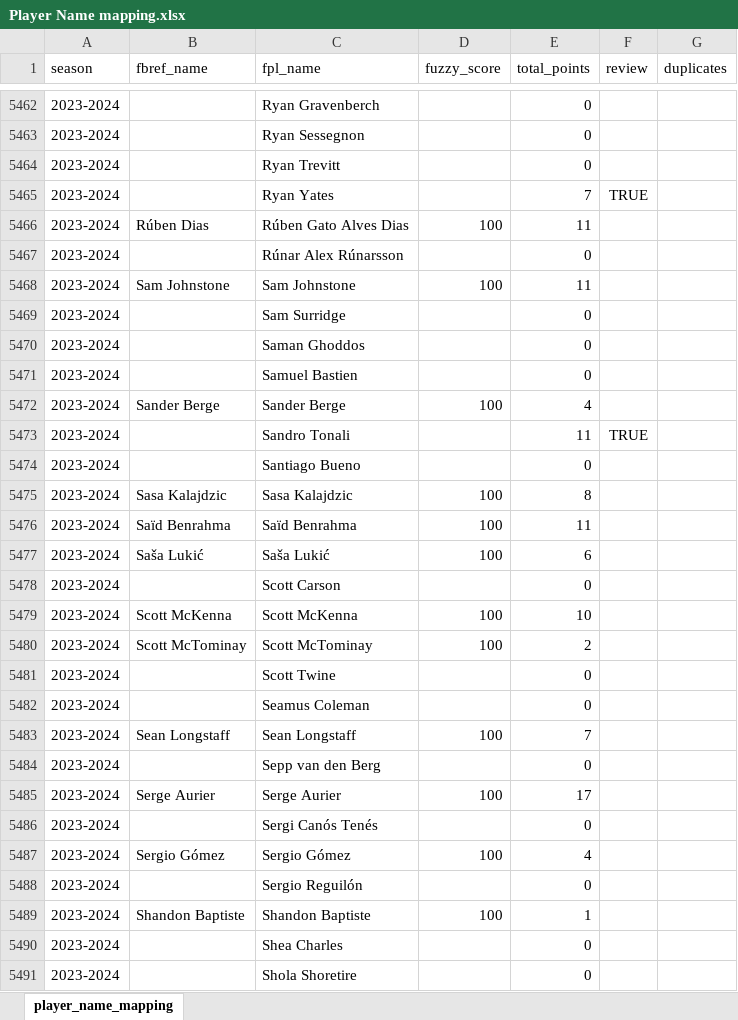
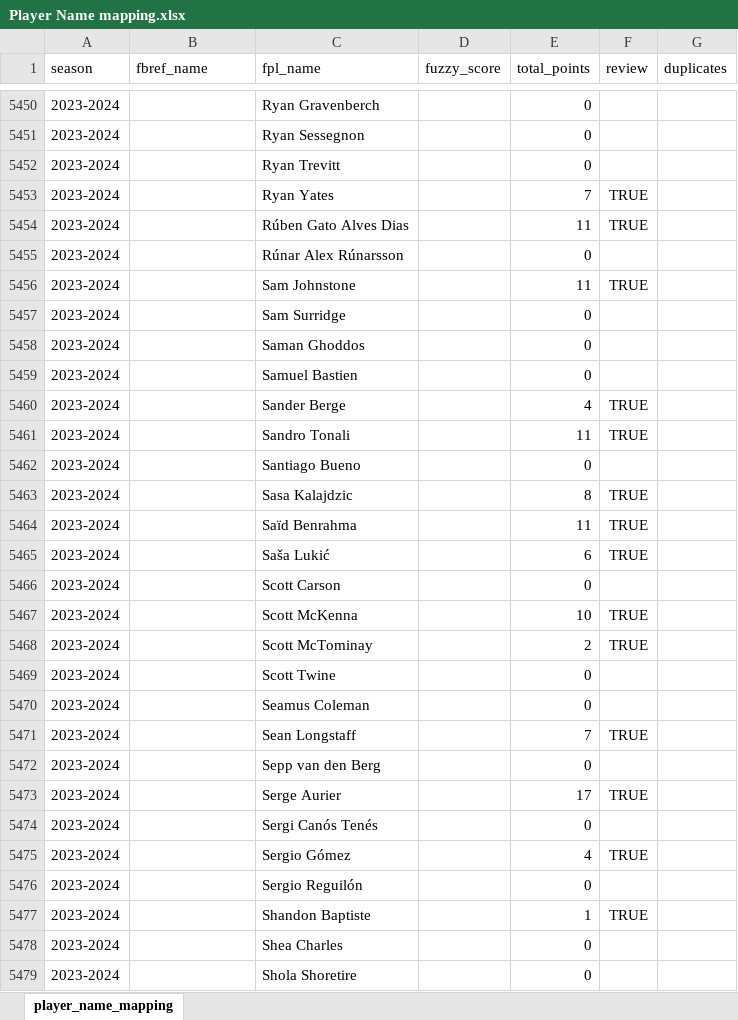
Before and after one commit to ongmk/FPL, an Excel workbook: fpl/data/Player Name mapping.xlsx, sheet player_name_mapping, drawn as a sheet; only a part is shown, gaps mark what is left out; values as stored, in another font and other column widths than the file's, no borders; table styles not drawn; addresses are those after the commit; the diff covers the shown part only; the diff names each change by its address in the sheet, - before the commit and + after, or states it on an @@ line.

Commit message:
update player mappings

```diff
--- a/fpl/data/Player Name mapping.xlsx (sheet player_name_mapping)
+++ b/fpl/data/Player Name mapping.xlsx (sheet player_name_mapping)
-B5454 (fbref_name): Rúben Dias
+B5454 (fbref_name): (empty)
-D5454 (fuzzy_score): 100
+D5454 (fuzzy_score): (empty)
-F5454 (review): (empty)
+F5454 (review): TRUE
-B5456 (fbref_name): Sam Johnstone
+B5456 (fbref_name): (empty)
-D5456 (fuzzy_score): 100
+D5456 (fuzzy_score): (empty)
-F5456 (review): (empty)
+F5456 (review): TRUE
-B5460 (fbref_name): Sander Berge
+B5460 (fbref_name): (empty)
-D5460 (fuzzy_score): 100
+D5460 (fuzzy_score): (empty)
-F5460 (review): (empty)
+F5460 (review): TRUE
-B5463 (fbref_name): Sasa Kalajdzic
+B5463 (fbref_name): (empty)
-D5463:D5465 (fuzzy_score): 100
+D5463:D5465 (fuzzy_score): (empty)
-F5463:F5465 (review): (empty)
+F5463:F5465 (review): TRUE
-B5464 (fbref_name): Saïd Benrahma
+B5464 (fbref_name): (empty)
-B5465 (fbref_name): Saša Lukić
+B5465 (fbref_name): (empty)
-B5467 (fbref_name): Scott McKenna
+B5467 (fbref_name): (empty)
-D5467:D5468 (fuzzy_score): 100
+D5467:D5468 (fuzzy_score): (empty)
-F5467:F5468 (review): (empty)
+F5467:F5468 (review): TRUE
-B5468 (fbref_name): Scott McTominay
+B5468 (fbref_name): (empty)
-B5471 (fbref_name): Sean Longstaff
+B5471 (fbref_name): (empty)
-D5471 (fuzzy_score): 100
+D5471 (fuzzy_score): (empty)
-F5471 (review): (empty)
+F5471 (review): TRUE
-B5473 (fbref_name): Serge Aurier
+B5473 (fbref_name): (empty)
-D5473 (fuzzy_score): 100
+D5473 (fuzzy_score): (empty)
-F5473 (review): (empty)
+F5473 (review): TRUE
-B5475 (fbref_name): Sergio Gómez
+B5475 (fbref_name): (empty)
-D5475 (fuzzy_score): 100
+D5475 (fuzzy_score): (empty)
-F5475 (review): (empty)
+F5475 (review): TRUE
-B5477 (fbref_name): Shandon Baptiste
+B5477 (fbref_name): (empty)
-D5477 (fuzzy_score): 100
+D5477 (fuzzy_score): (empty)
-F5477 (review): (empty)
+F5477 (review): TRUE
```
Also changed, not shown: 9 added rows, 21 removed rows and 739 edited cells elsewhere in this sheet, 6 other files.
